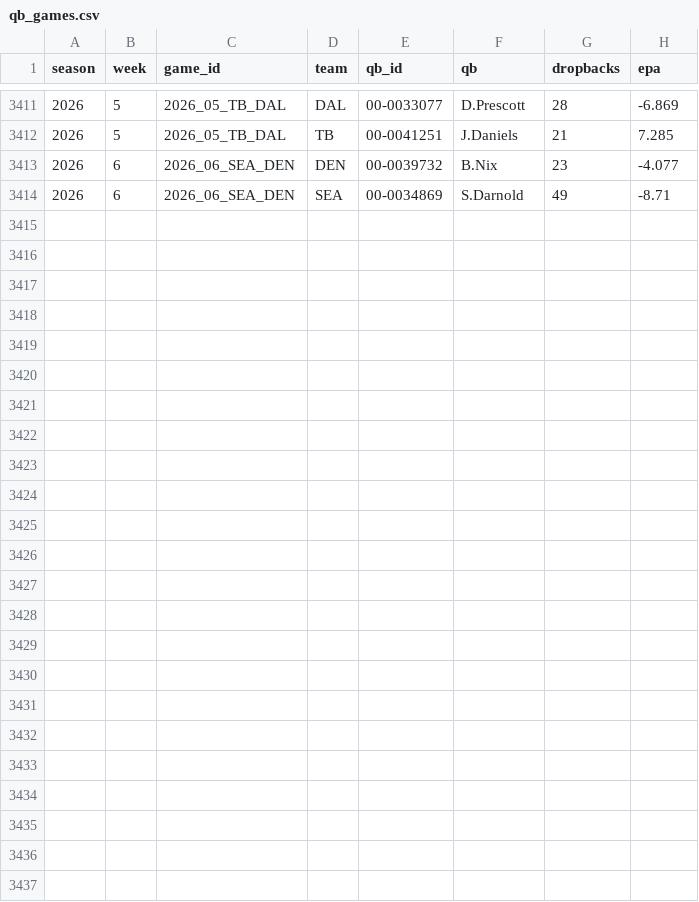
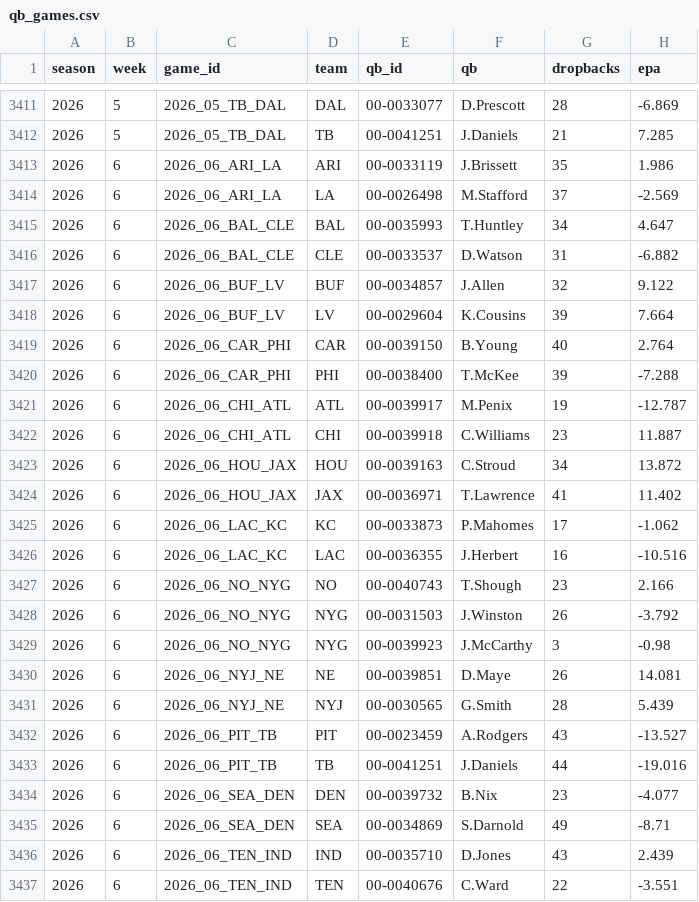
Before and after one commit to tdfarrell/betting-research, a CSV file: data/nfl/qb_games.csv, drawn as a sheet; only a part is shown, gaps mark what is left out; the diff names each change by its address in the sheet, - before the commit and + after, or states it on an @@ line.

```diff
--- a/data/nfl/qb_games.csv
+++ b/data/nfl/qb_games.csv
+row 3413: 2026 | 6 | 2026_06_ARI_LA | ARI | 00-0033119 | J.Brissett | 35 | 1.986
+row 3414: 2026 | 6 | 2026_06_ARI_LA | LA | 00-0026498 | M.Stafford | 37 | -2.569
+row 3415: 2026 | 6 | 2026_06_BAL_CLE | BAL | 00-0035993 | T.Huntley | 34 | 4.647
+row 3416: 2026 | 6 | 2026_06_BAL_CLE | CLE | 00-0033537 | D.Watson | 31 | -6.882
+row 3417: 2026 | 6 | 2026_06_BUF_LV | BUF | 00-0034857 | J.Allen | 32 | 9.122
+row 3418: 2026 | 6 | 2026_06_BUF_LV | LV | 00-0029604 | K.Cousins | 39 | 7.664
+row 3419: 2026 | 6 | 2026_06_CAR_PHI | CAR | 00-0039150 | B.Young | 40 | 2.764
+row 3420: 2026 | 6 | 2026_06_CAR_PHI | PHI | 00-0038400 | T.McKee | 39 | -7.288
+row 3421: 2026 | 6 | 2026_06_CHI_ATL | ATL | 00-0039917 | M.Penix | 19 | -12.787
+row 3422: 2026 | 6 | 2026_06_CHI_ATL | CHI | 00-0039918 | C.Williams | 23 | 11.887
+row 3423: 2026 | 6 | 2026_06_HOU_JAX | HOU | 00-0039163 | C.Stroud | 34 | 13.872
+row 3424: 2026 | 6 | 2026_06_HOU_JAX | JAX | 00-0036971 | T.Lawrence | 41 | 11.402
+row 3425: 2026 | 6 | 2026_06_LAC_KC | KC | 00-0033873 | P.Mahomes | 17 | -1.062
+row 3426: 2026 | 6 | 2026_06_LAC_KC | LAC | 00-0036355 | J.Herbert | 16 | -10.516
+row 3427: 2026 | 6 | 2026_06_NO_NYG | NO | 00-0040743 | T.Shough | 23 | 2.166
+row 3428: 2026 | 6 | 2026_06_NO_NYG | NYG | 00-0031503 | J.Winston | 26 | -3.792
+row 3429: 2026 | 6 | 2026_06_NO_NYG | NYG | 00-0039923 | J.McCarthy | 3 | -0.98
+row 3430: 2026 | 6 | 2026_06_NYJ_NE | NE | 00-0039851 | D.Maye | 26 | 14.081
+row 3431: 2026 | 6 | 2026_06_NYJ_NE | NYJ | 00-0030565 | G.Smith | 28 | 5.439
+row 3432: 2026 | 6 | 2026_06_PIT_TB | PIT | 00-0023459 | A.Rodgers | 43 | -13.527
+row 3433: 2026 | 6 | 2026_06_PIT_TB | TB | 00-0041251 | J.Daniels | 44 | -19.016
+row 3436: 2026 | 6 | 2026_06_TEN_IND | IND | 00-0035710 | D.Jones | 43 | 2.439
+row 3437: 2026 | 6 | 2026_06_TEN_IND | TEN | 00-0040676 | C.Ward | 22 | -3.551
```
Also changed, not shown: data/boards/nfl_2026_wk07.csv, data/grades/screener_picks.csv, 39 other files.
